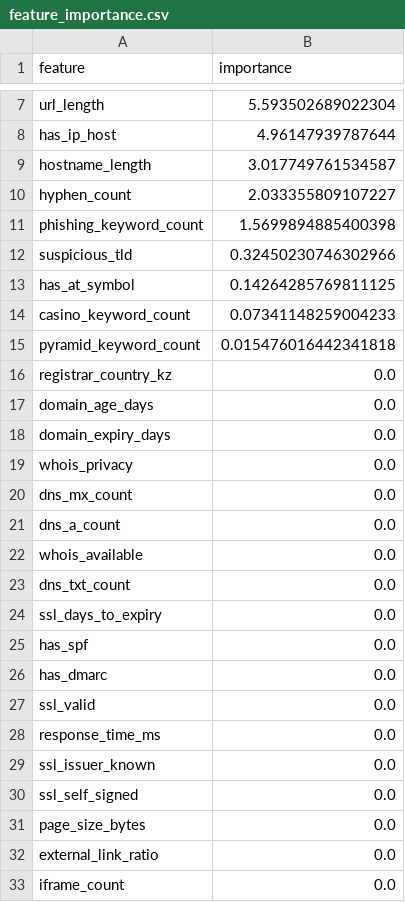
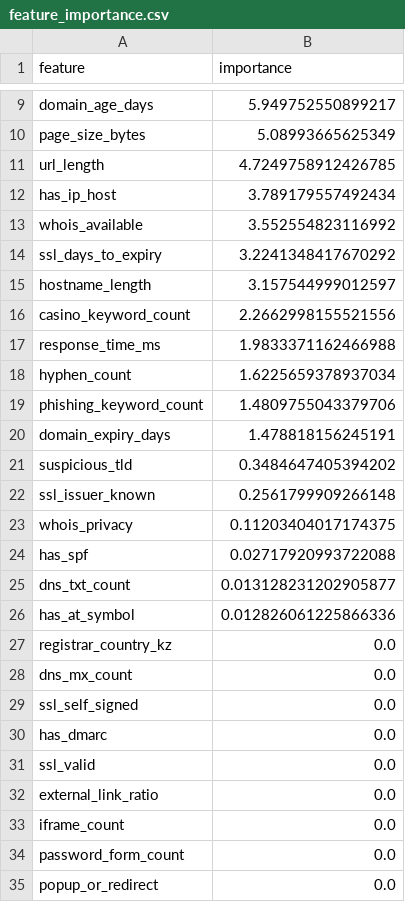
Before and after one commit to shadowuneed/sfilter, a CSV file: models/feature_importance.csv, drawn as a sheet; only a part is shown, gaps mark what is left out; the shorter side is filled out with more unchanged rows; removed rows and columns are numbered as before the commit, all else as after; the diff covers the shown part only; the diff names each change by its address in the sheet, - before the commit and + after, or states it on an @@ line.

```diff
--- a/models/feature_importance.csv
+++ b/models/feature_importance.csv
+row 9: domain_age_days | 5.949752550899217
+row 10: page_size_bytes | 5.08993665625349
-B11 (importance): 5.593502689022304
+B11 (importance): 4.7249758912426785
-B12 (importance): 4.96147939787644
+B12 (importance): 3.789179557492434
+row 13: whois_available | 3.552554823116992
+row 14: ssl_days_to_expiry | 3.2241348417670292
-B15 (importance): 3.017749761534587
+B15 (importance): 3.157544999012597
+row 16: casino_keyword_count | 2.2662998155521556
+row 17: response_time_ms | 1.9833371162466988
-B18 (importance): 2.033355809107227
+B18 (importance): 1.6225659378937034
-B19 (importance): 1.5699894885400398
+B19 (importance): 1.4809755043379706
+row 20: domain_expiry_days | 1.478818156245191
-B21 (importance): 0.32450230746302966
+B21 (importance): 0.3484647405394202
+row 22: ssl_issuer_known | 0.2561799909266148
+row 23: whois_privacy | 0.11203404017174375
+row 24: has_spf | 0.02717920993722088
+row 25: dns_txt_count | 0.013128231202905877
-B26 (importance): 0.14264285769811125
+B26 (importance): 0.012826061225866336
-row 14: casino_keyword_count | 0.07341148259004233
-row 15: pyramid_keyword_count | 0.015476016442341818
-row 17: domain_age_days | 0.0
-row 18: domain_expiry_days | 0.0
-row 19: whois_privacy | 0.0
-row 21: dns_a_count | 0.0
-row 22: whois_available | 0.0
-row 23: dns_txt_count | 0.0
-A29 (feature): ssl_days_to_expiry
+A29 (feature): ssl_self_signed
-row 25: has_spf | 0.0
-row 28: response_time_ms | 0.0
-row 29: ssl_issuer_known | 0.0
-row 30: ssl_self_signed | 0.0
-row 31: page_size_bytes | 0.0
```
Also changed, not shown: 4 added rows, 2 removed rows and 3 edited cells elsewhere in this file, models/shap_feature_importance.csv, models/tfidf_top_tokens.csv, 24 other files.
